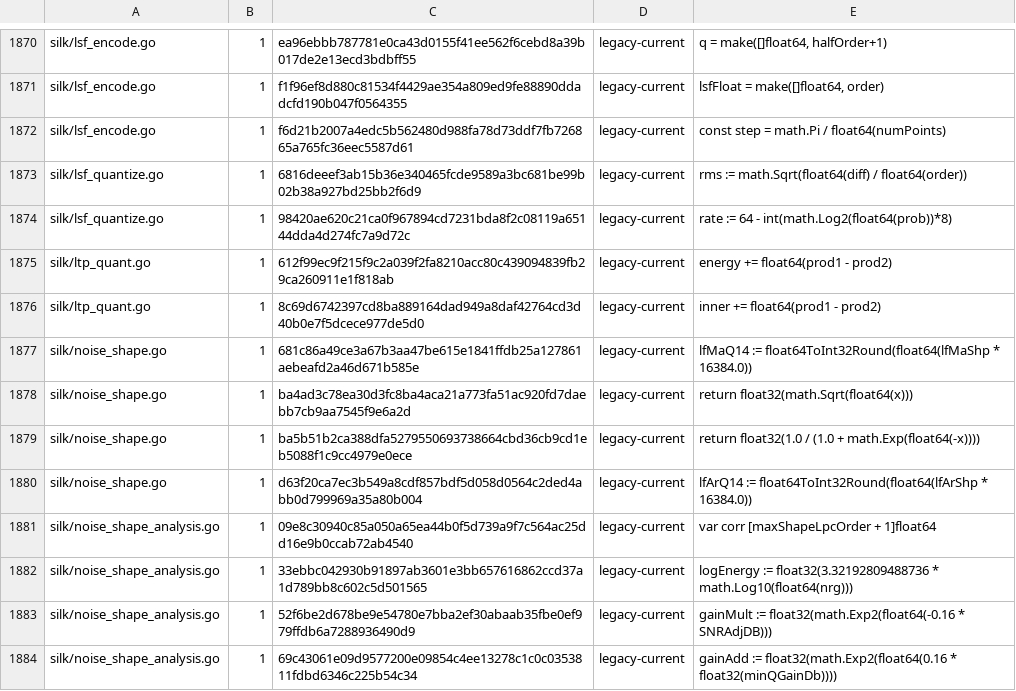
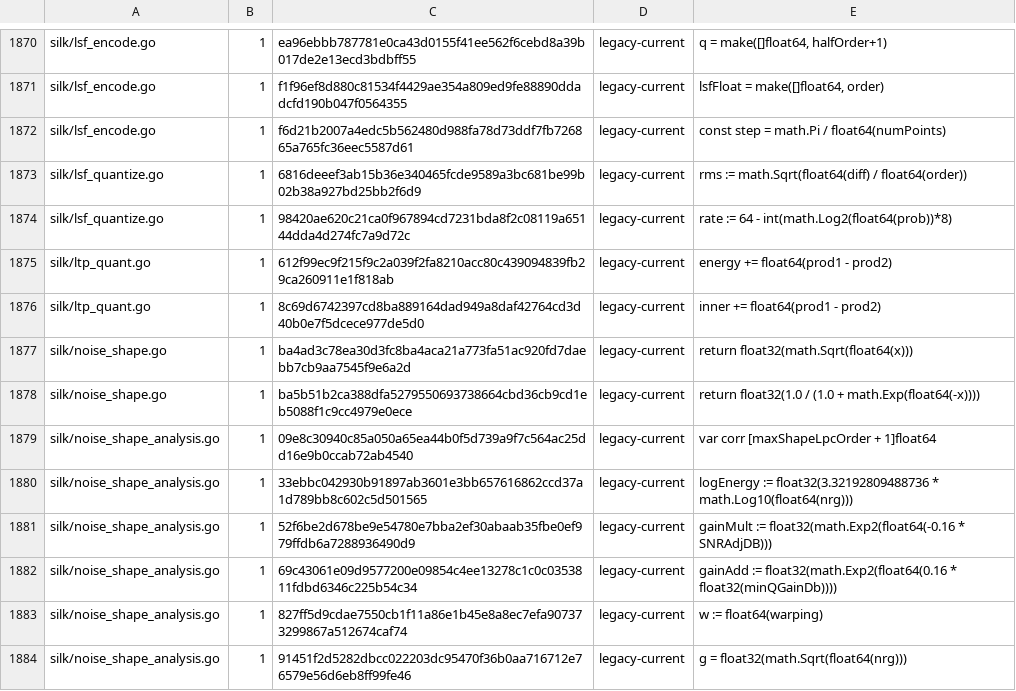
Before and after one commit to thesyncim/gopus, a TSV file: tools/type_parity_allowlist.tsv, drawn as a sheet; only a part is shown, gaps mark what is left out; the shorter side is filled out with more unchanged rows; the diff names each change by its address in the sheet, - before the commit and + after, or states it on an @@ line.

Commit message:
Align SILK noise shape rounding types

```diff
--- a/tools/type_parity_allowlist.tsv
+++ b/tools/type_parity_allowlist.tsv
-row 1877: silk/noise_shape.go | 1 | 681c86a49ce3a67b3aa47be615e1841ffdb25a127861aebeafd2a46d671b585e | legacy-current | lfMaQ14 := float64ToInt32Round(float64(lfMaShp * 16384.0))
-row 1880: silk/noise_shape.go | 1 | d63f20ca7ec3b549a8cdf857bdf5d058d0564c2ded4abb0d799969a35a80b004 | legacy-current | lfArQ14 := float64ToInt32Round(float64(lfArShp * 16384.0))
```
Also changed, not shown: 2 other files.
